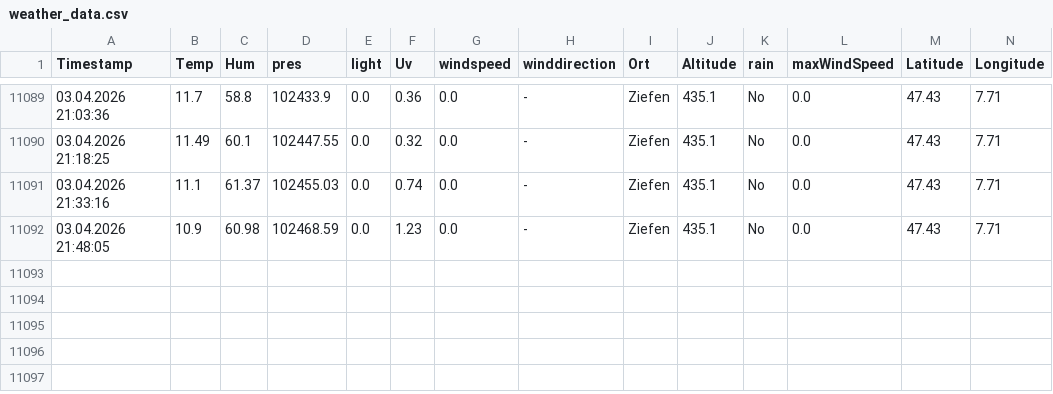
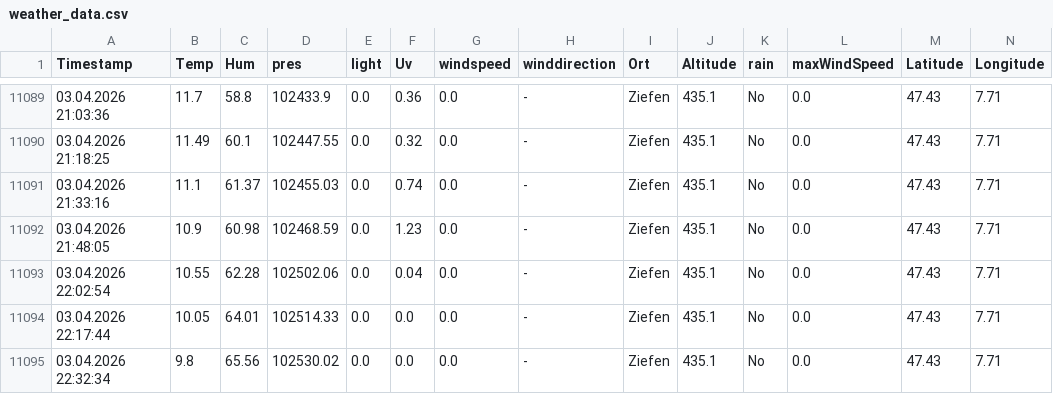
Before and after one commit to Ale131006/meine-wetterstation, a CSV file: Data/weather_data.csv, drawn as a sheet; only a part is shown, gaps mark what is left out; the diff names each change by its address in the sheet, - before the commit and + after, or states it on an @@ line.

```diff
--- a/Data/weather_data.csv
+++ b/Data/weather_data.csv
+row 11093: 03.04.2026 22:02:54 | 10.55 | 62.28 | 102502.06 | 0.0 | 0.04 | 0.0 | - | Ziefen | 435.1 | No | 0.0 | 47.43 | 7.71
+row 11094: 03.04.2026 22:17:44 | 10.05 | 64.01 | 102514.33 | 0.0 | 0.0 | 0.0 | - | Ziefen | 435.1 | No | 0.0 | 47.43 | 7.71
+row 11095: 03.04.2026 22:32:34 | 9.8 | 65.56 | 102530.02 | 0.0 | 0.0 | 0.0 | - | Ziefen | 435.1 | No | 0.0 | 47.43 | 7.71
```
Also changed, not shown: 4 other files.
